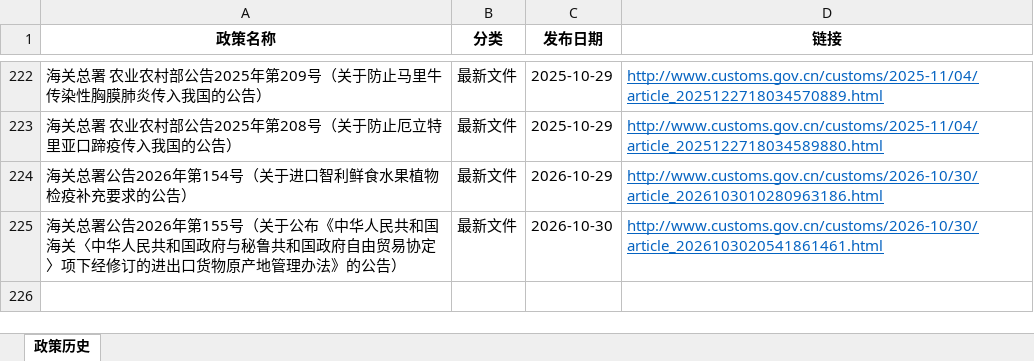
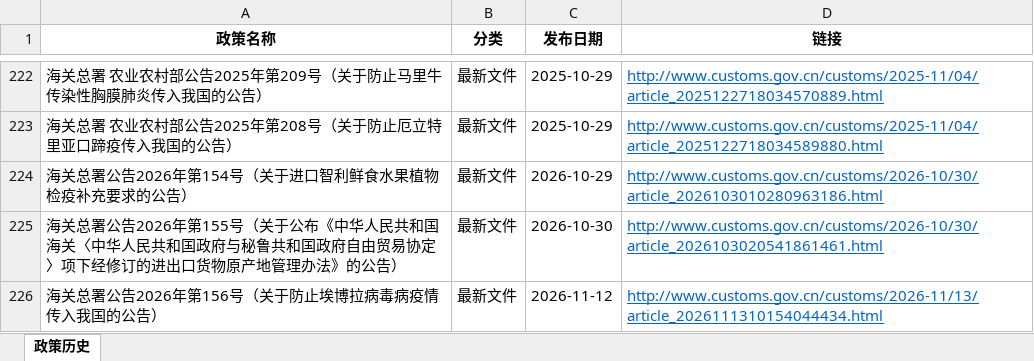
Before and after one commit to zhy031214/customs-policy-crawler, an Excel workbook: 发布历史(from_2025.10).xlsx, sheet 政策历史, drawn as a sheet; only a part is shown, gaps mark what is left out; values as stored, in another font and other column widths than the file's, no borders; the diff names each change by its address in the sheet, - before the commit and + after, or states it on an @@ line.

```diff
--- a/发布历史(from_2025.10).xlsx (sheet 政策历史)
+++ b/发布历史(from_2025.10).xlsx (sheet 政策历史)
+row 226: 海关总署公告2026年第156号（关于防止埃博拉病毒病疫情传入我国的公告） | 最新文件 | 2026-11-12 | http://www.customs.gov.cn/customs/2026-11/13/article_2026111310154044434.html
```
Also changed, not shown: 1 other file.
